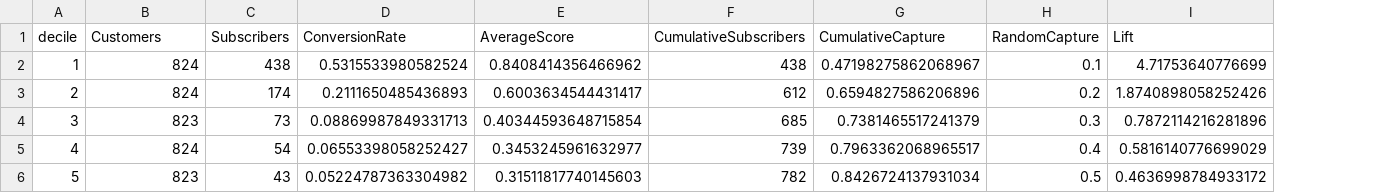
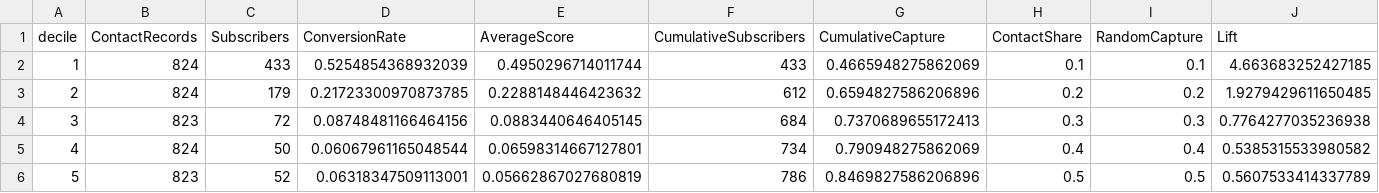
Before and after one commit to raymond99-sol/analytics-portfolio, a CSV file: project_2_bank_campaign_optimization/outputs/targeting_deciles.csv, drawn as a sheet; only a part is shown; addresses are those after the commit; the diff covers the shown part only; the diff names each change by its address in the sheet, - before the commit and + after, or states it on an @@ line.

Commit message:
Strengthen bank campaign research project

```diff
--- a/project_2_bank_campaign_optimization/outputs/targeting_deciles.csv
+++ b/project_2_bank_campaign_optimization/outputs/targeting_deciles.csv
+column H (ContactShare), rows 2-6: 0.1 | 0.2 | 0.3 | 0.4 | 0.5
-B1: Customers
+B1: ContactRecords
-C2 (Subscribers): 438
+C2 (Subscribers): 433
-D2 (ConversionRate): 0.5315533980582524
+D2 (ConversionRate): 0.5254854368932039
-E2 (AverageScore): 0.8408414356466962
+E2 (AverageScore): 0.4950296714011744
-F2 (CumulativeSubscribers): 438
+F2 (CumulativeSubscribers): 433
-G2 (CumulativeCapture): 0.47198275862068967
+G2 (CumulativeCapture): 0.4665948275862069
-J2 (Lift): 4.71753640776699
+J2 (Lift): 4.663683252427185
-C3 (Subscribers): 174
+C3 (Subscribers): 179
-D3 (ConversionRate): 0.2111650485436893
+D3 (ConversionRate): 0.21723300970873785
-E3 (AverageScore): 0.6003634544431417
+E3 (AverageScore): 0.2288148446423632
-J3 (Lift): 1.8740898058252426
+J3 (Lift): 1.9279429611650485
-C4 (Subscribers): 73
+C4 (Subscribers): 72
-D4 (ConversionRate): 0.08869987849331713
+D4 (ConversionRate): 0.08748481166464156
-E4 (AverageScore): 0.40344593648715854
+E4 (AverageScore): 0.0883440646405145
-F4 (CumulativeSubscribers): 685
+F4 (CumulativeSubscribers): 684
-G4 (CumulativeCapture): 0.7381465517241379
+G4 (CumulativeCapture): 0.7370689655172413
-J4 (Lift): 0.7872114216281896
+J4 (Lift): 0.7764277035236938
-C5 (Subscribers): 54
+C5 (Subscribers): 50
-D5 (ConversionRate): 0.06553398058252427
+D5 (ConversionRate): 0.06067961165048544
-E5 (AverageScore): 0.3453245961632977
+E5 (AverageScore): 0.06598314667127801
-F5 (CumulativeSubscribers): 739
+F5 (CumulativeSubscribers): 734
-G5 (CumulativeCapture): 0.7963362068965517
+G5 (CumulativeCapture): 0.790948275862069
-J5 (Lift): 0.5816140776699029
+J5 (Lift): 0.5385315533980582
-C6 (Subscribers): 43
+C6 (Subscribers): 52
-D6 (ConversionRate): 0.05224787363304982
+D6 (ConversionRate): 0.06318347509113001
-E6 (AverageScore): 0.31511817740145603
+E6 (AverageScore): 0.05662867027680819
-F6 (CumulativeSubscribers): 782
+F6 (CumulativeSubscribers): 786
-G6 (CumulativeCapture): 0.8426724137931034
+G6 (CumulativeCapture): 0.8469827586206896
-J6 (Lift): 0.4636998784933172
+J6 (Lift): 0.5607533414337789
```
Also changed, not shown: 28 edited cells elsewhere in this file, project_2_bank_campaign_optimization/outputs/conversion_by_job.csv, project_2_bank_campaign_optimization/outputs/logistic_coefficients.csv, 27 other files.
